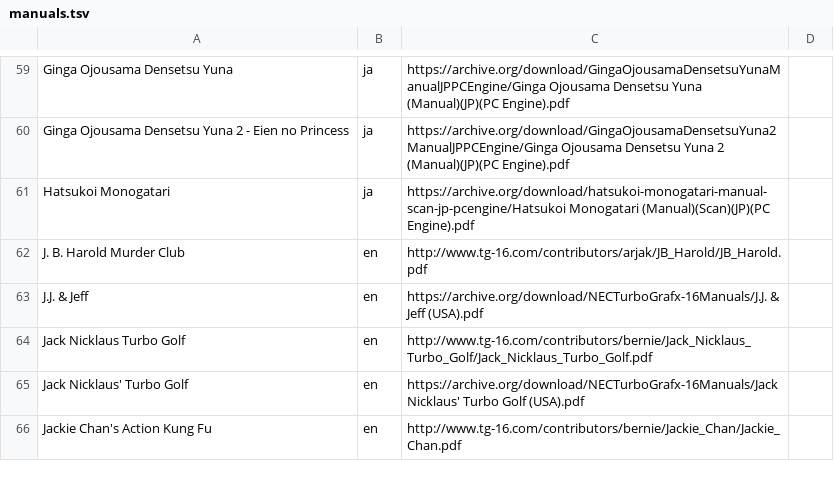
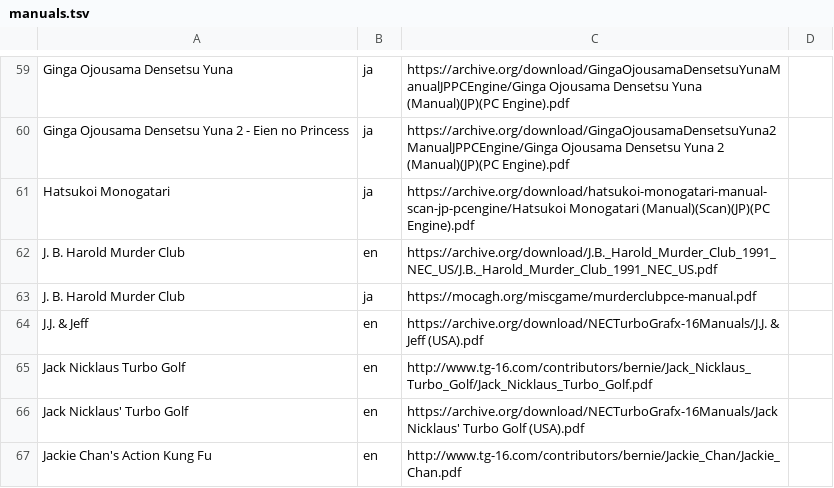
Before and after one commit to obrie/retrokit, a TSV file: config/systems/pcengine/manuals.tsv, drawn as a sheet; only a part is shown, gaps mark what is left out.

Commit message:
Fix a handfule of pcengine manuals

```diff
--- a/config/systems/pcengine/manuals.tsv
+++ b/config/systems/pcengine/manuals.tsv
@@ -61,3 +61,4 @@ Ginga Ojousama Densetsu Yuna 2 - Eien no Princess	ja	https://archive.org/downloa
 Hatsukoi Monogatari	ja	https://archive.org/download/hatsukoi-monogatari-manual-scan-jp-pcengine/Hatsukoi Monogatari (Manual)(Scan)(JP)(PC Engine).pdf
-J. B. Harold Murder Club	en	http://www.tg-16.com/contributors/arjak/JB_Harold/JB_Harold.pdf
+J. B. Harold Murder Club	en	https://archive.org/download/J.B._Harold_Murder_Club_1991_NEC_US/J.B._Harold_Murder_Club_1991_NEC_US.pdf
+J. B. Harold Murder Club	ja	https://mocagh.org/miscgame/murderclubpce-manual.pdf
 J.J. & Jeff	en	https://archive.org/download/NECTurboGrafx-16Manuals/J.J. & Jeff (USA).pdf
```
